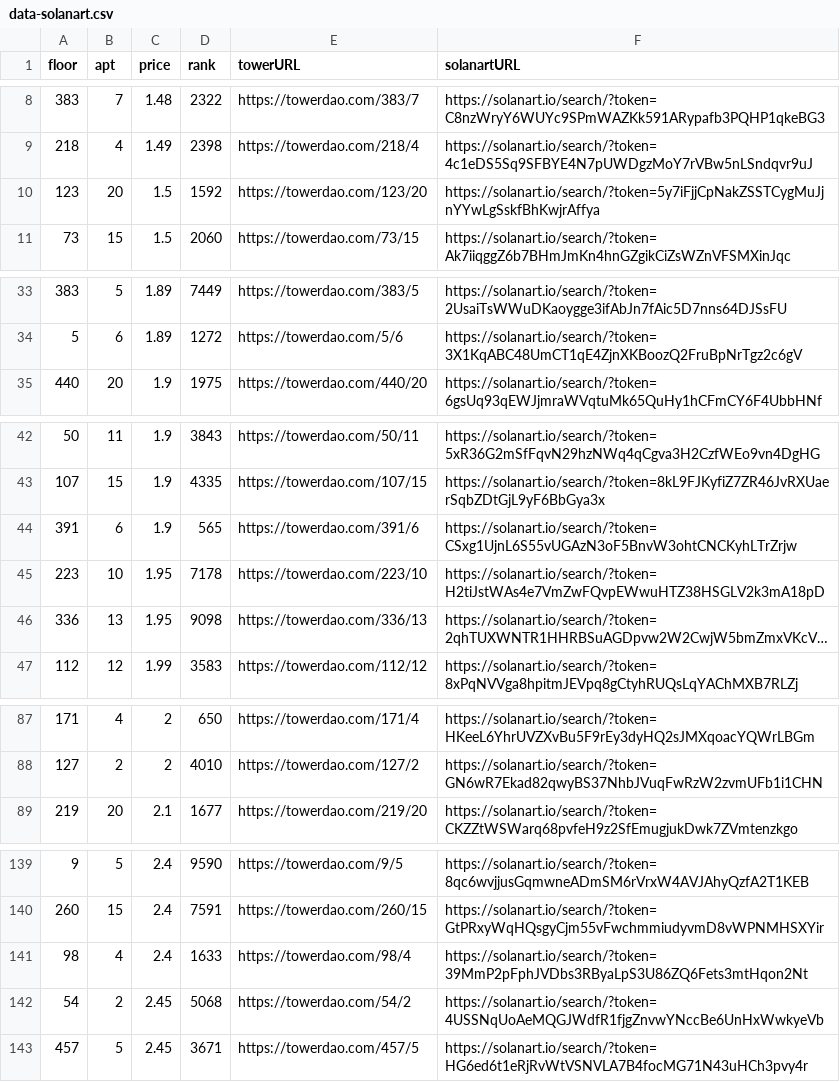
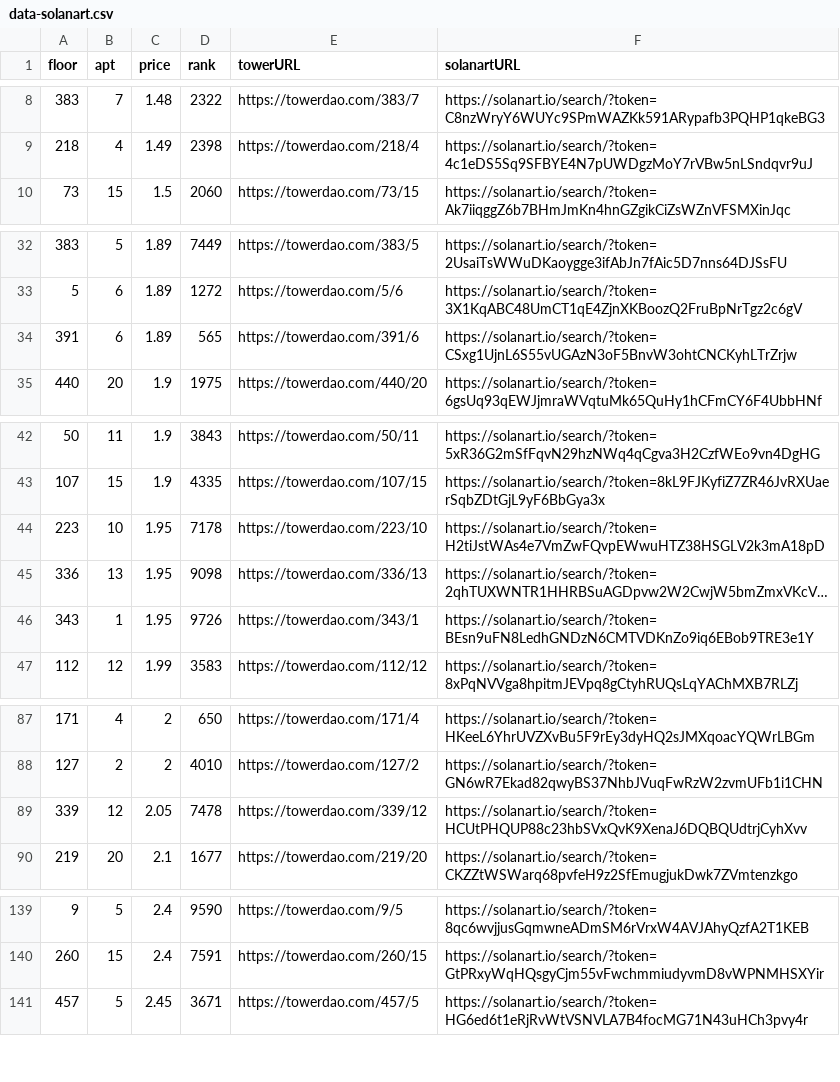
Before and after one commit to braposo/thetower-monitor, a CSV file: data-solanart.csv, drawn as a sheet; only a part is shown, gaps mark what is left out; long unchanged cells end in …; removed rows and columns are numbered as before the commit, all else as after; the diff covers the shown part only; the diff names each change by its address in the sheet, - before the commit and + after, or states it on an @@ line.

Commit message:
Flat: latest data (2021-11-14T20:18:05.126Z) {   "date": "2021-11-14T20:18:05.126Z",   "files": [     {       "name": "data-magiceden.csv",       "deltaBytes": -122,       "source": "https://api-mainnet.magiceden.io/rpc/getListedNFTsByQuery?q=%7B%22%24match%22%3A%7B%22collectionSymbol%22%3A%22the_tower%22%7D%2C%22%24sort%22%3A%7B%22takerAmount%22%3A1%2C%22createdAt%22%3A-1%7D%7D"     },     {       "name": "data-solanart.csv",       "deltaBytes": -364,       "source": "https://qzlsklfacc.medianetwork.cloud/nft_for_sale?collection=thetower"     },     {       "name": "top-picks-solanart.csv",       "deltaBytes": 3,       "source": "https://qzlsklfacc.medianetwork.cloud/nft_for_sale?collection=thetower"     }   ] }

```diff
--- a/data-solanart.csv
+++ b/data-solanart.csv
-row 10: 123 | 20 | 1.5 | 1592 | https://towerdao.com/123/20 | https://solanart.io/search/?token=5y7iFjjCpNakZSSTCygMuJjnYYwLgSskfBhKwjrAffya
+row 34: 391 | 6 | 1.89 | 565 | https://towerdao.com/391/6 | https://solanart.io/search/?token=CSxg1UjnL6S55vUGAzN3oF5BnvW3ohtCNCKyhLTrZrjw
-row 44: 391 | 6 | 1.9 | 565 | https://towerdao.com/391/6 | https://solanart.io/search/?token=CSxg1UjnL6S55vUGAzN3oF5BnvW3ohtCNCKyhLTrZrjw
+row 46: 343 | 1 | 1.95 | 9726 | https://towerdao.com/343/1 | https://solanart.io/search/?token=BEsn9uFN8LedhGNDzN6CMTVDKnZo9iq6EBob9TRE3e1Y
+row 89: 339 | 12 | 2.05 | 7478 | https://towerdao.com/339/12 | https://solanart.io/search/?token=HCUtPHQUP88c23hbSVxQvK9XenaJ6DQBQUdtrjCyhXvv
-row 141: 98 | 4 | 2.4 | 1633 | https://towerdao.com/98/4 | https://solanart.io/search/?token=39MmP2pFphJVDbs3RByaLpS3U86ZQ6Fets3mtHqon2Nt
-row 142: 54 | 2 | 2.45 | 5068 | https://towerdao.com/54/2 | https://solanart.io/search/?token=4USSNqUoAeMQGJWdfR1fjgZnvwYNccBe6UnHxWwkyeVb
```
Also changed, not shown: 2 added rows and 4 removed rows elsewhere in this file, data-magiceden.csv, top-picks-solanart.csv.
